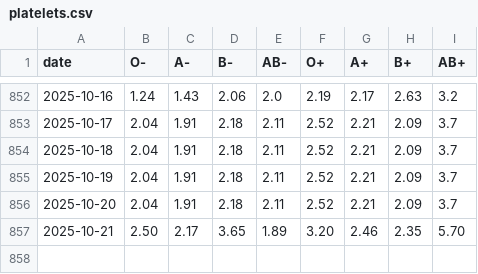
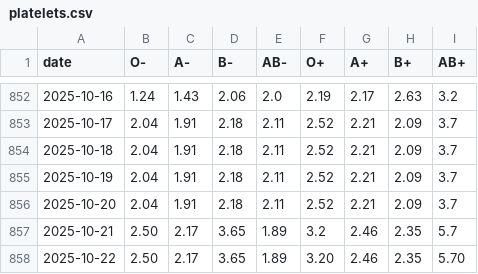
Before and after one commit to svenlatham/nhsbt-blood-levels, a CSV file: platelets.csv, drawn as a sheet; only a part is shown, gaps mark what is left out.

```diff
--- a/platelets.csv
+++ b/platelets.csv
@@ -856,2 +856,3 @@ date,O-,A-,B-,AB-,O+,A+,B+,AB+
 2025-10-20,2.04,1.91,2.18,2.11,2.52,2.21,2.09,3.7
-2025-10-21,2.50,2.17,3.65,1.89,3.20,2.46,2.35,5.70
+2025-10-21,2.50,2.17,3.65,1.89,3.2,2.46,2.35,5.7
+2025-10-22,2.50,2.17,3.65,1.89,3.20,2.46,2.35,5.70
```
Also changed, not shown: blood.csv.
